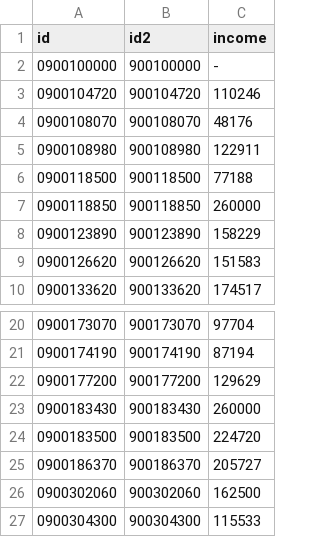
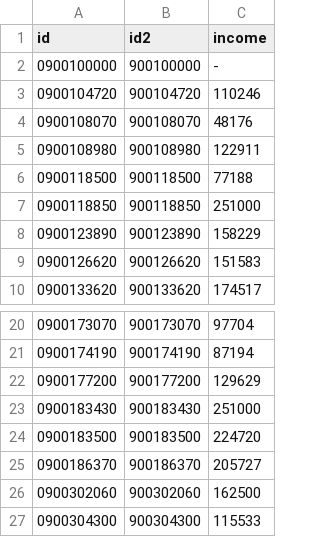
Before and after one commit to imagineLife/dataVisPractice, a CSV file: responsive/state/incomeWithLegend/data.csv, drawn as a sheet; only a part is shown, gaps mark what is left out.

Commit message:
Changes max value from 260K to 251K.

```diff
--- a/responsive/state/incomeWithLegend/data.csv
+++ b/responsive/state/incomeWithLegend/data.csv
@@ -6,3 +6,3 @@ id,id2,income
 0900118500,900118500,77188
-0900118850,900118850,260000
+0900118850,900118850,251000
 0900123890,900123890,158229
@@ -22,3 +22,3 @@ id,id2,income
 0900177200,900177200,129629
-0900183430,900183430,260000
+0900183430,900183430,251000
 0900183500,900183500,224720
```
Also changed, not shown: 2 other files.
